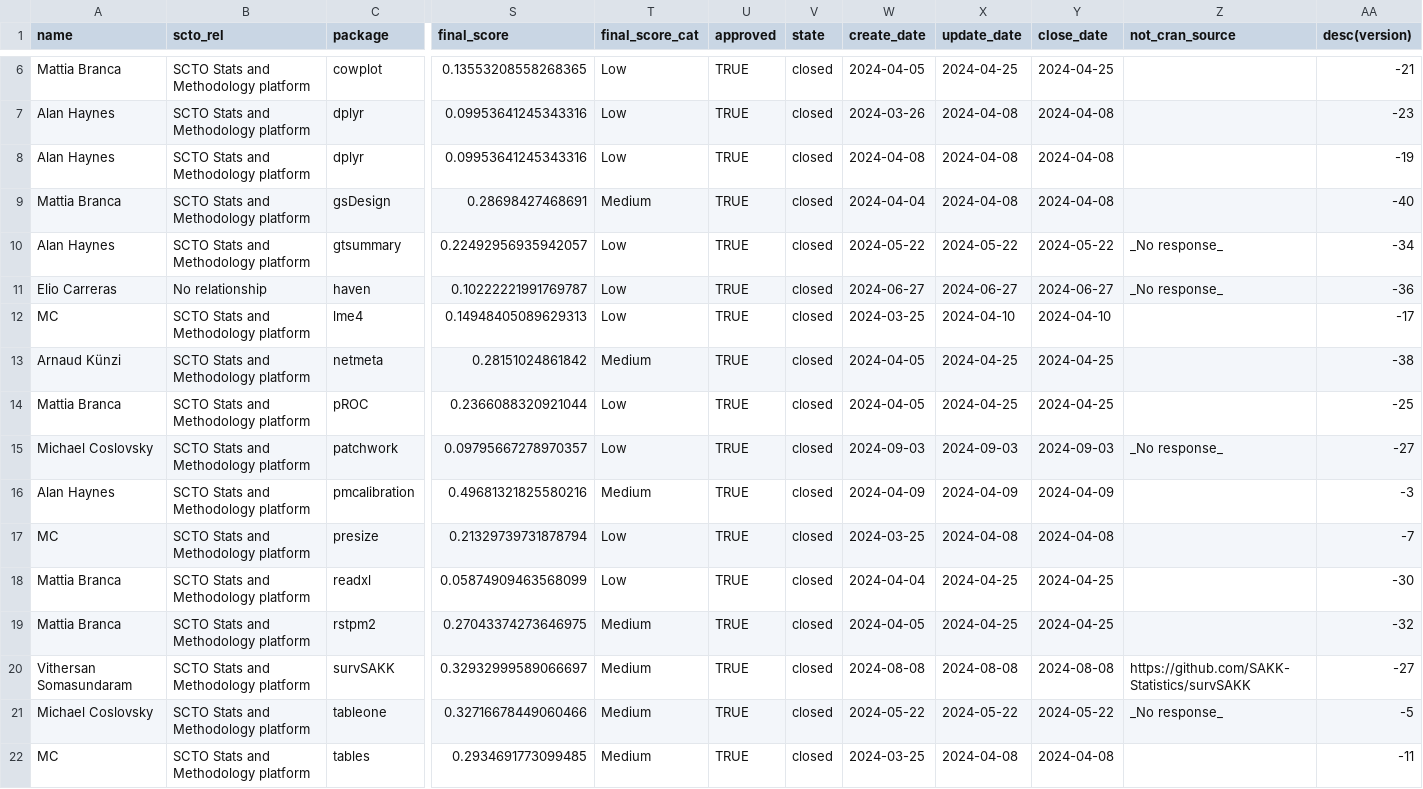
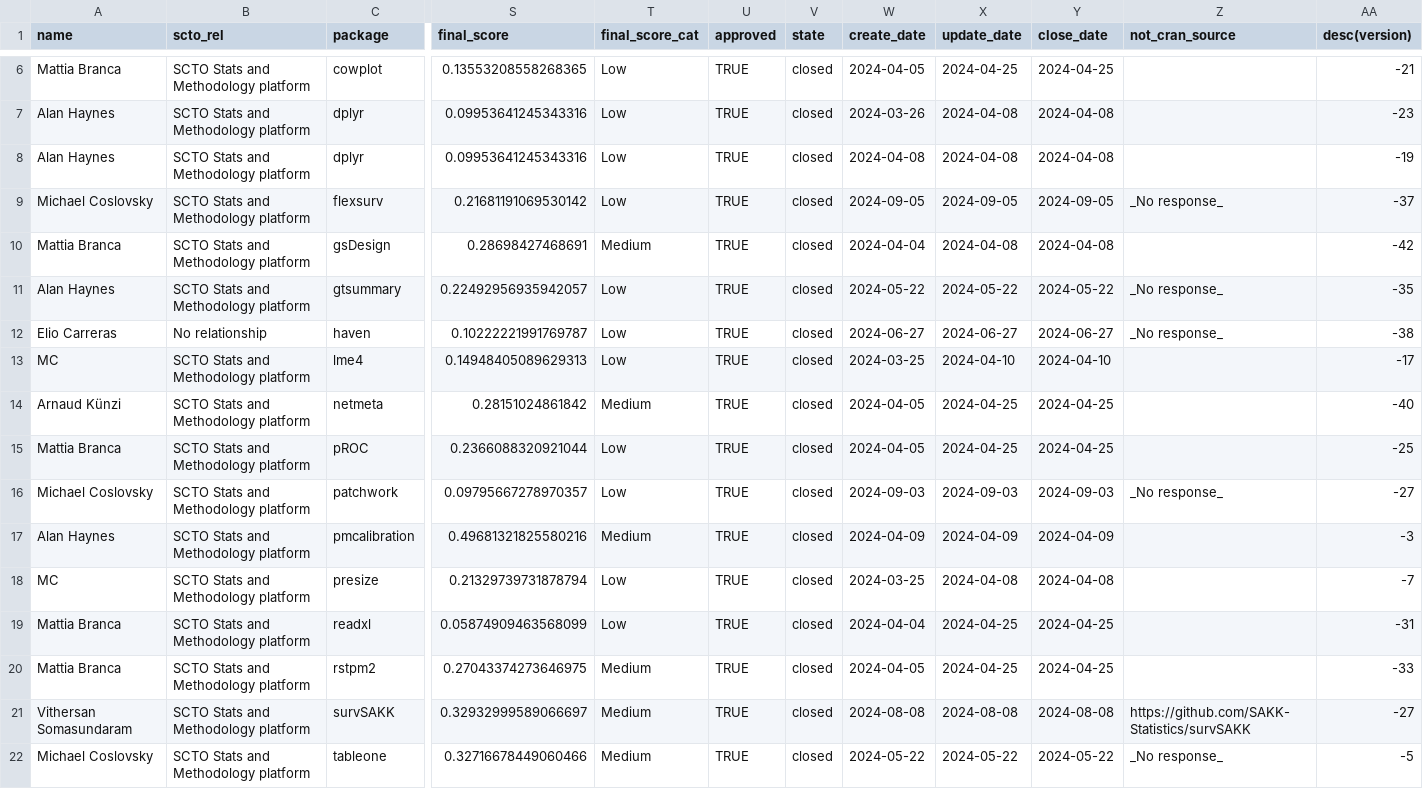
Before and after one commit to SwissClinicalTrialOrganisation/validation_platform, a CSV file: tables/validated_packages.csv, drawn as a sheet; only a part is shown, gaps mark what is left out; the shorter side is filled out with more unchanged rows; addresses are those after the commit; rows hold the shown columns only; the diff names each change by its address in the sheet, - before the commit and + after, or states it on an @@ line.

Commit message:
add new packages

```diff
--- a/tables/validated_packages.csv
+++ b/tables/validated_packages.csv
+row 9: Michael Coslovsky | SCTO Stats and Methodology platform | flexsurv | 0.21681191069530142 | Low | TRUE | closed | 2024-09-05 | 2024-09-05 | 2024-09-05 | _No response_ | -37
-AA10 (desc(version)): -40
+AA10 (desc(version)): -42
-AA11 (desc(version)): -34
+AA11 (desc(version)): -35
-AA12 (desc(version)): -36
+AA12 (desc(version)): -38
-AA14 (desc(version)): -38
+AA14 (desc(version)): -40
-AA19 (desc(version)): -30
+AA19 (desc(version)): -31
-AA20 (desc(version)): -32
+AA20 (desc(version)): -33
```
